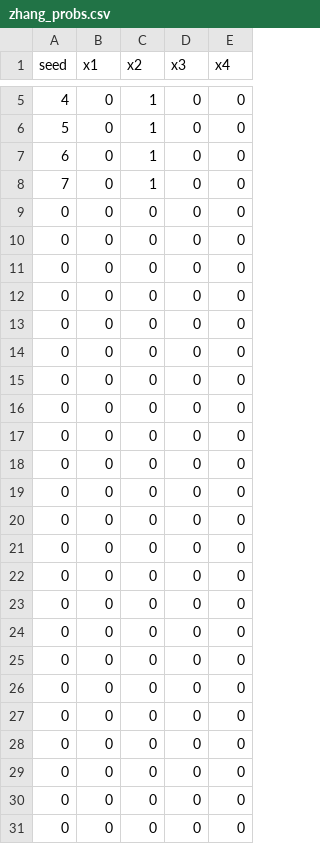
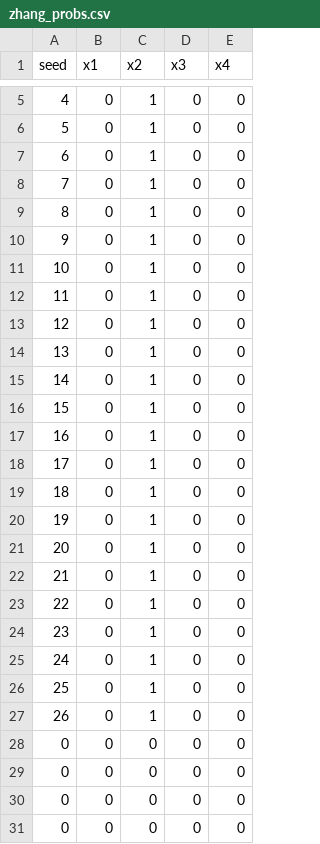
Before and after one commit to yaoyusi1109/surrogate_llnl, a CSV file: varselect/g/results/zhang_probs.csv, drawn as a sheet; only a part is shown, gaps mark what is left out.

```diff
--- a/varselect/g/results/zhang_probs.csv
+++ b/varselect/g/results/zhang_probs.csv
@@ -8,21 +8,21 @@ seed,x1,x2,x3,x4
 7,0,1,0,0
-0,0,0,0,0
-0,0,0,0,0
-0,0,0,0,0
-0,0,0,0,0
-0,0,0,0,0
-0,0,0,0,0
-0,0,0,0,0
-0,0,0,0,0
-0,0,0,0,0
-0,0,0,0,0
-0,0,0,0,0
-0,0,0,0,0
-0,0,0,0,0
-0,0,0,0,0
-0,0,0,0,0
-0,0,0,0,0
-0,0,0,0,0
-0,0,0,0,0
-0,0,0,0,0
+8,0,1,0,0
+9,0,1,0,0
+10,0,1,0,0
+11,0,1,0,0
+12,0,1,0,0
+13,0,1,0,0
+14,0,1,0,0
+15,0,1,0,0
+16,0,1,0,0
+17,0,1,0,0
+18,0,1,0,0
+19,0,1,0,0
+20,0,1,0,0
+21,0,1,0,0
+22,0,1,0,0
+23,0,1,0,0
+24,0,1,0,0
+25,0,1,0,0
+26,0,1,0,0
 0,0,0,0,0
```
Also changed, not shown: varselect/g/results/bk_in_out.csv, varselect/g/results/pred_bk.csv, 33 other files.
